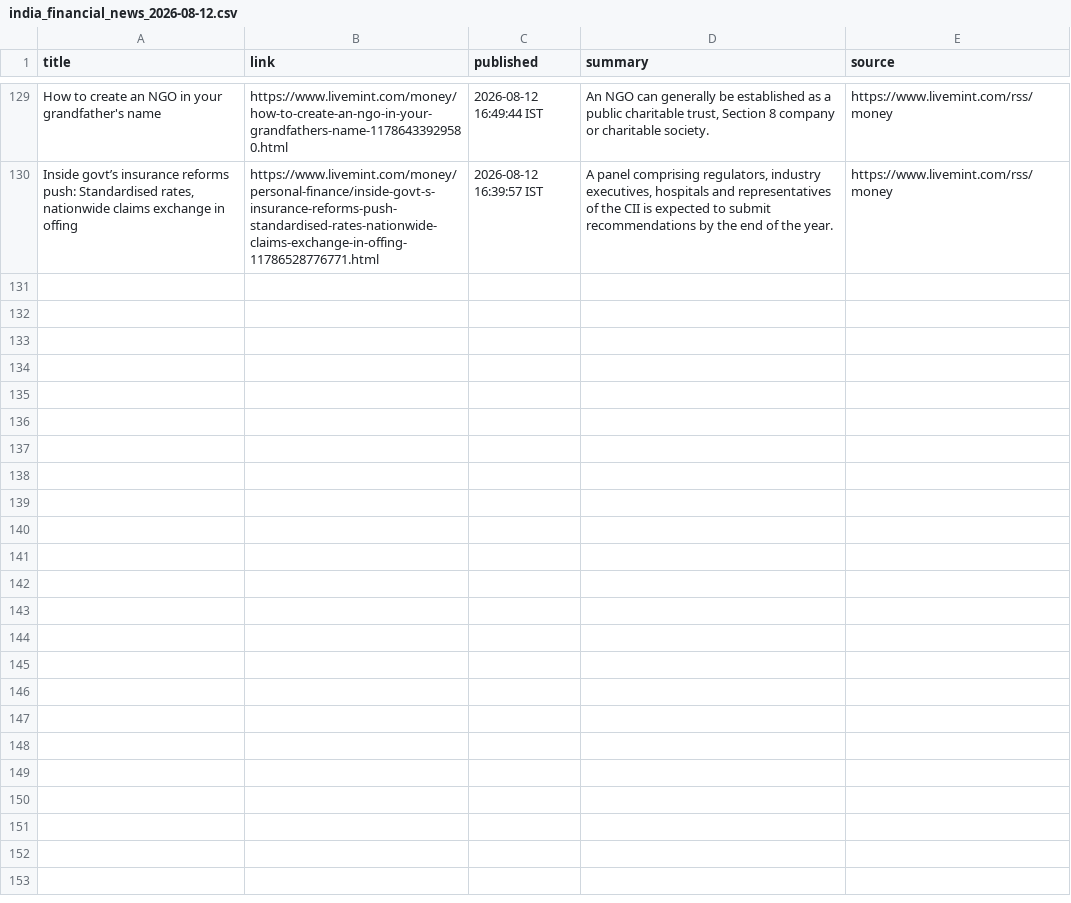
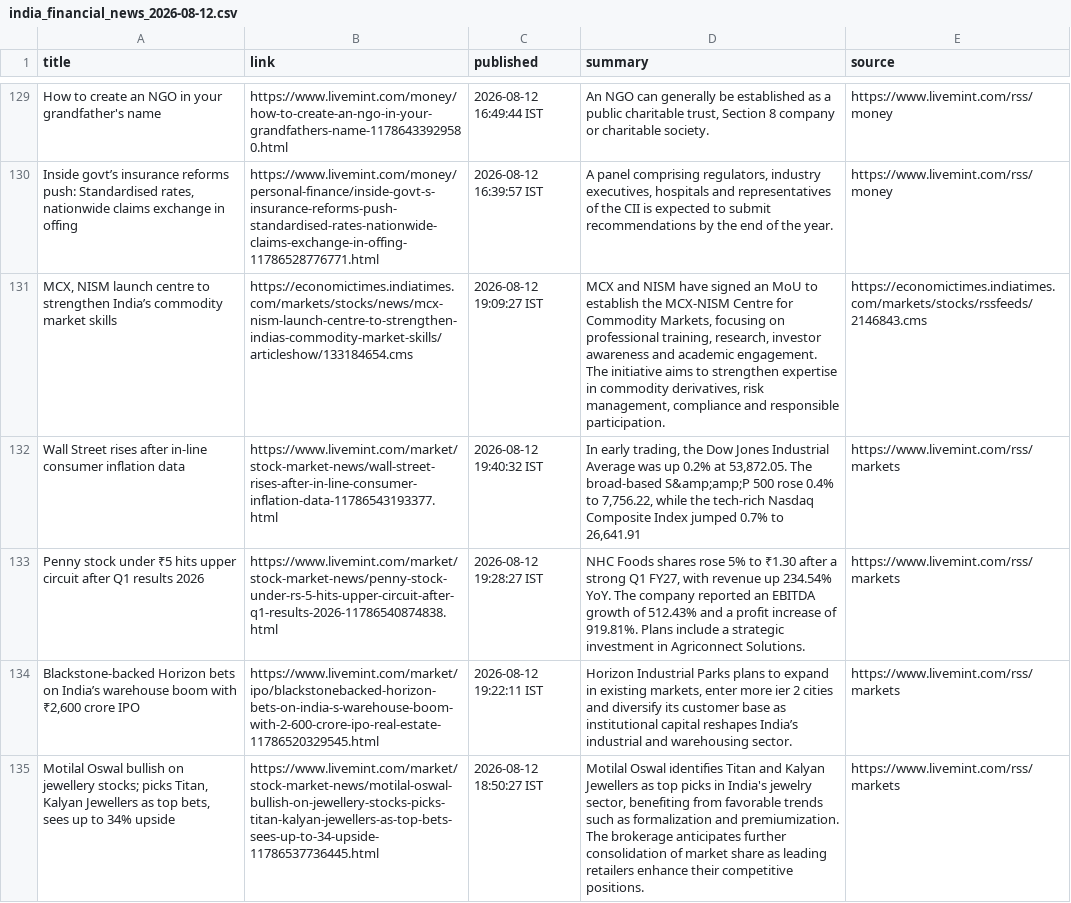
Before and after one commit to aarshrana007/Stock_Analysis, a CSV file: news_data/india_financial_news_2026-08-12.csv, drawn as a sheet; only a part is shown, gaps mark what is left out; the diff covers the shown part only; the diff names each change by its address in the sheet, - before the commit and + after, or states it on an @@ line.

```diff
--- a/news_data/india_financial_news_2026-08-12.csv
+++ b/news_data/india_financial_news_2026-08-12.csv
+row 131: MCX, NISM launch centre to strengthen India’s commodity market skills | https://economictimes.indiatimes.com/markets/stocks/news/mcx-nism-launch-centre-to-strengthen-indias-commodity-market-skills/articleshow/133184654.cms | 2026-08-12 19:09:27 IST | MCX and NISM have signed an MoU to establish the MCX-NISM Centre for Commodity Markets, focusing on professional training, research, investor awareness and academic engagement. The initiative aims to strengthen expertise in commodity derivatives, risk management, compliance and responsible participation. | https://economictimes.indiatimes.com/markets/stocks/rssfeeds/2146843.cms
+row 132: Wall Street rises after in-line consumer inflation data | https://www.livemint.com/market/stock-market-news/wall-street-rises-after-in-line-consumer-inflation-data-11786543193377.html | 2026-08-12 19:40:32 IST | In early trading, the Dow Jones Industrial Average was up 0.2% at 53,872.05. The broad-based S&amp;amp;P 500 rose 0.4% to 7,756.22, while the tech-rich Nasdaq Composite Index jumped 0.7% to 26,641.91 | https://www.livemint.com/rss/markets
+row 133: Penny stock under ₹5 hits upper circuit after Q1 results 2026 | https://www.livemint.com/market/stock-market-news/penny-stock-under-rs-5-hits-upper-circuit-after-q1-results-2026-11786540874838.html | 2026-08-12 19:28:27 IST | NHC Foods shares rose 5% to ₹1.30 after a strong Q1 FY27, with revenue up 234.54% YoY. The company reported an EBITDA growth of 512.43% and a profit increase of 919.81%. Plans include a strategic investment in Agriconnect Solutions. | https://www.livemint.com/rss/markets
+row 134: Blackstone-backed Horizon bets on India’s warehouse boom with ₹2,600 crore IPO | https://www.livemint.com/market/ipo/blackstonebacked-horizon-bets-on-india-s-warehouse-boom-with-2-600-crore-ipo-real-estate-11786520329545.html | 2026-08-12 19:22:11 IST | Horizon Industrial Parks plans to expand in existing markets, enter more ier 2 cities and diversify its customer base as institutional capital reshapes India’s industrial and warehousing sector. | https://www.livemint.com/rss/markets
+row 135: Motilal Oswal bullish on jewellery stocks; picks Titan, Kalyan Jewellers as top bets, sees up to 34% upside | https://www.livemint.com/market/stock-market-news/motilal-oswal-bullish-on-jewellery-stocks-picks-titan-kalyan-jewellers-as-top-bets-sees-up-to-34-upside-11786537736445.html | 2026-08-12 18:50:27 IST | Motilal Oswal identifies Titan and Kalyan Jewellers as top picks in India's jewelry sector, benefiting from favorable trends such as formalization and premiumization. The brokerage anticipates further consolidation of market share as leading retailers enhance their competitive positions. | https://www.livemint.com/rss/markets
```
Also changed, not shown: 4 added rows elsewhere in this file, 1 other file.
